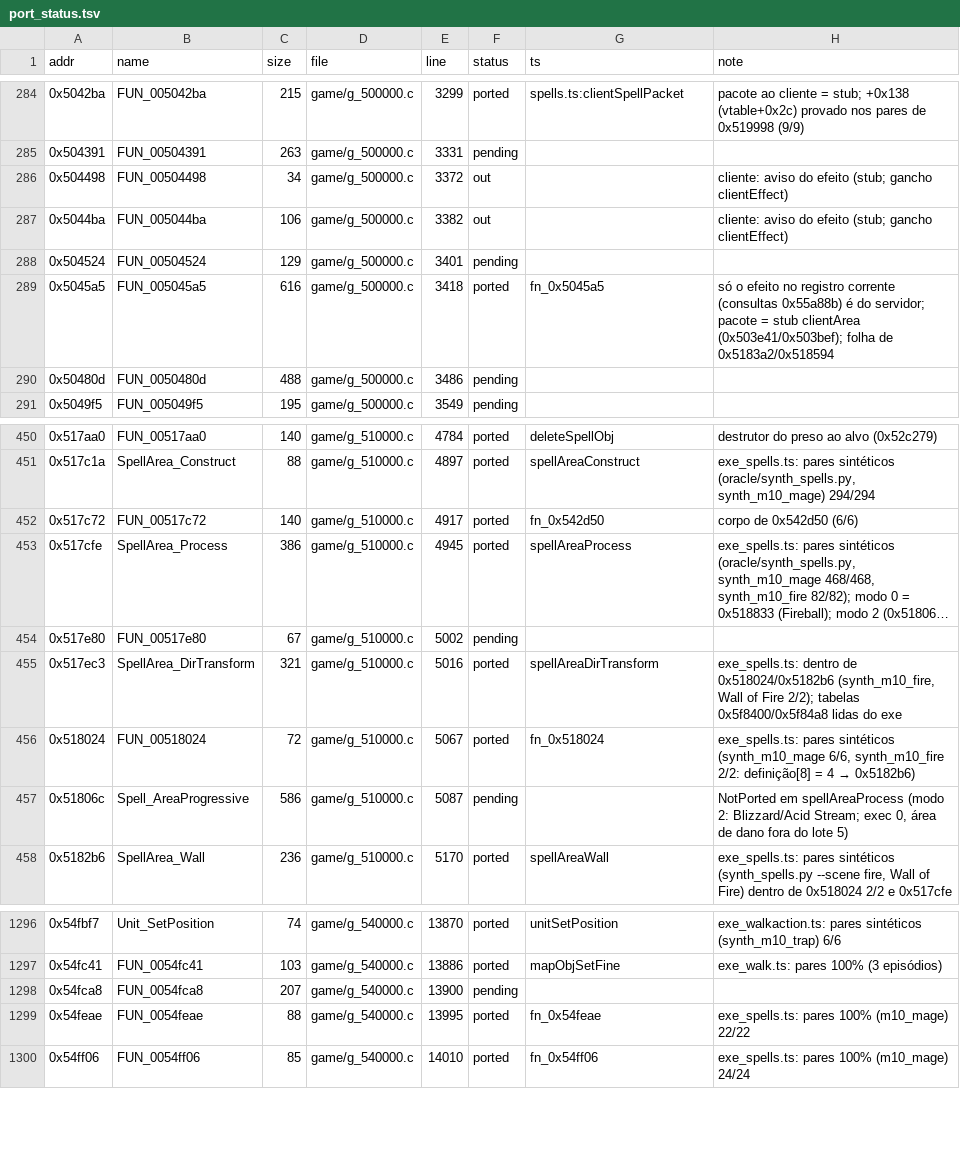
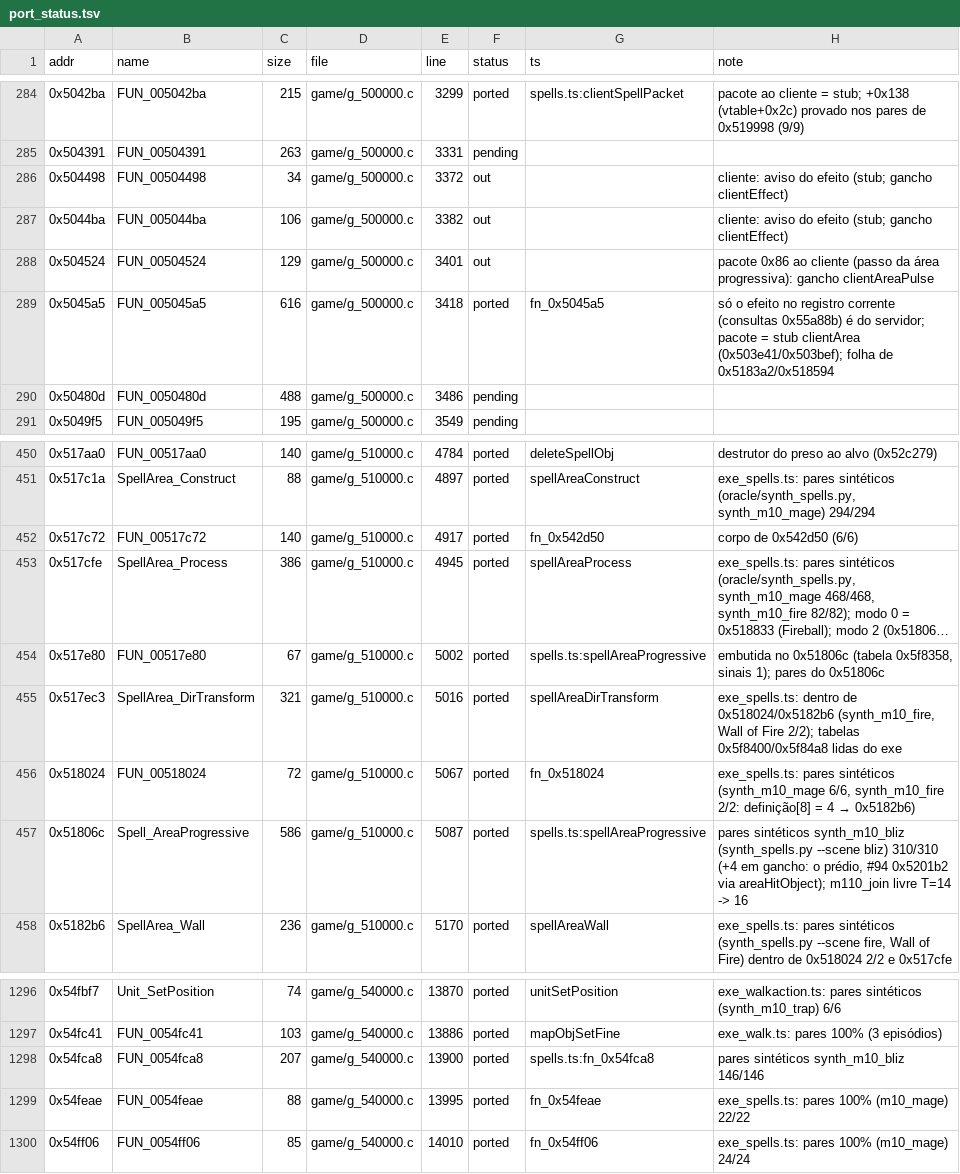
Before and after one commit to Tales-K/rom2-web, a TSV file: tools/re/port_status.tsv, drawn as a sheet; only a part is shown, gaps mark what is left out; long unchanged cells end in …; the diff names each change by its address in the sheet, - before the commit and + after, or states it on an @@ line.

```diff
--- a/tools/re/port_status.tsv
+++ b/tools/re/port_status.tsv
-F288 (status): pending
+F288 (status): out
-H288 (note): (empty)
+H288 (note): pacote 0x86 ao cliente (passo da área progressiva): gancho clientAreaPulse
-F454 (status): pending
+F454 (status): ported
-G454 (ts): (empty)
+G454 (ts): spells.ts:spellAreaProgressive
-H454 (note): (empty)
+H454 (note): embutida no 0x51806c (tabela 0x5f8358, sinais 1); pares do 0x51806c
-F457 (status): pending
+F457 (status): ported
-G457 (ts): (empty)
+G457 (ts): spells.ts:spellAreaProgressive
-H457 (note): NotPorted em spellAreaProcess (modo 2: Blizzard/Acid Stream; exec 0, área de dano fora do lote 5)
+H457 (note): pares sintéticos synth_m10_bliz (synth_spells.py --scene bliz) 310/310 (+4 em gancho: o prédio, #94 0x5201b2 via areaHitObject); m110_join livre T=14 -> 16
-F1298 (status): pending
+F1298 (status): ported
-G1298 (ts): (empty)
+G1298 (ts): spells.ts:fn_0x54fca8
-H1298 (note): (empty)
+H1298 (note): pares sintéticos synth_m10_bliz 146/146
```
Also changed, not shown: 8 other files.
